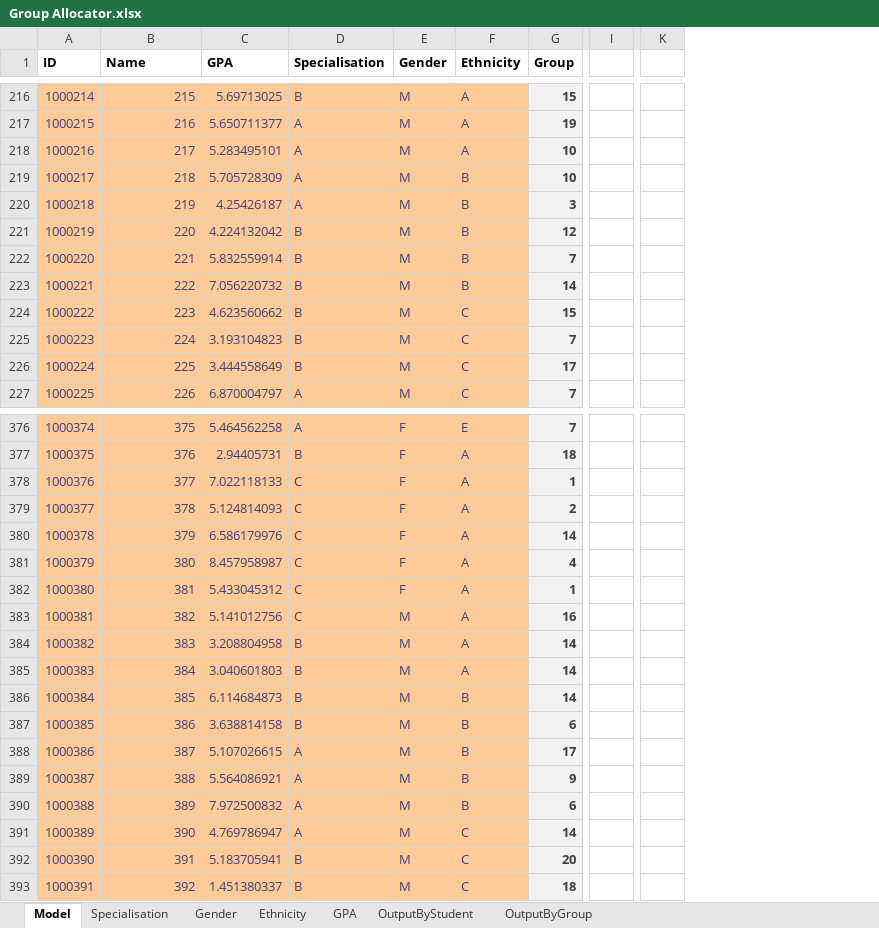
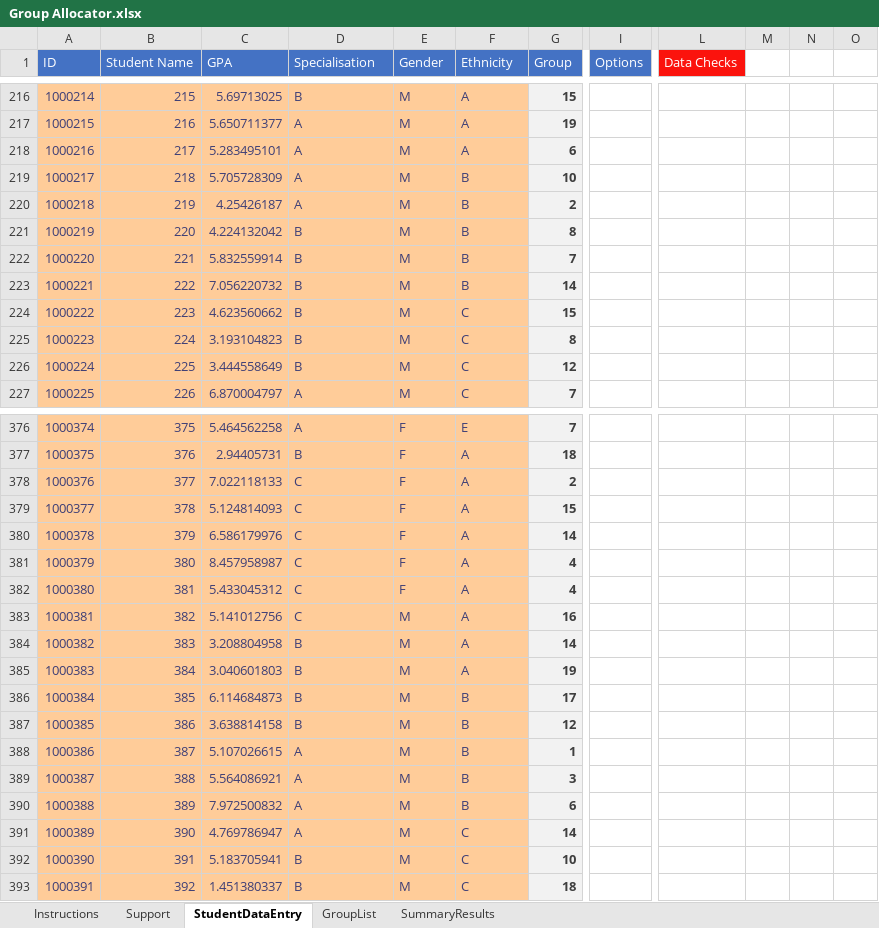
Before and after one commit to odow/group-allocator, an Excel workbook: Group Allocator.xlsx, sheet StudentDataEntry, drawn as a sheet; only a part is shown, gaps mark what is left out; values as stored, in another font and other column widths than the file's, no borders; conditional formats not drawn; removed rows and columns are numbered as before the commit, all else as after; the diff covers the shown part only; the diff names each change by its address in the sheet, - before the commit and + after, or states it on an @@ line.

```diff
--- a/Group Allocator.xlsx (sheet StudentDataEntry)
+++ b/Group Allocator.xlsx (sheet StudentDataEntry)
-sheet tab: Model
+sheet tab: StudentDataEntry
-sheet tab: Specialisation
-sheet tab: Gender
-sheet tab: Ethnicity
-sheet tab: GPA
-sheet tab: OutputByStudent
-sheet tab: OutputByGroup
+sheet tab: Instructions
+sheet tab: Support
+sheet tab: GroupList
+sheet tab: SummaryResults
-column I, empty
+column I (Options), empty
-column K, empty
+column L (Data Checks), empty
+column M, empty
+column N, empty
+column O, empty
@@ A1:G1 fill: none → #4472C4, bold: on → off, text colour: black → #FFFFFF @@
-B1: Name
+B1: Student Name
-G218 (Group): 10
+G218 (Group): 6
-G220 (Group): 3
+G220 (Group): 2
-G221 (Group): 12
+G221 (Group): 8
-G225 (Group): 7
+G225 (Group): 8
-G226 (Group): 17
+G226 (Group): 12
-G378 (Group): 1
+G378 (Group): 2
-G379 (Group): 2
+G379 (Group): 15
-G382 (Group): 1
+G382 (Group): 4
-G385 (Group): 14
+G385 (Group): 19
-G386 (Group): 14
+G386 (Group): 17
-G387 (Group): 6
+G387 (Group): 12
-G388 (Group): 17
+G388 (Group): 1
-G389 (Group): 9
+G389 (Group): 3
-G392 (Group): 20
+G392 (Group): 10
```
Also changed, not shown: 1 added column, 66 edited cells and cell formats elsewhere in this sheet, charts or pictures, 3 other files.
